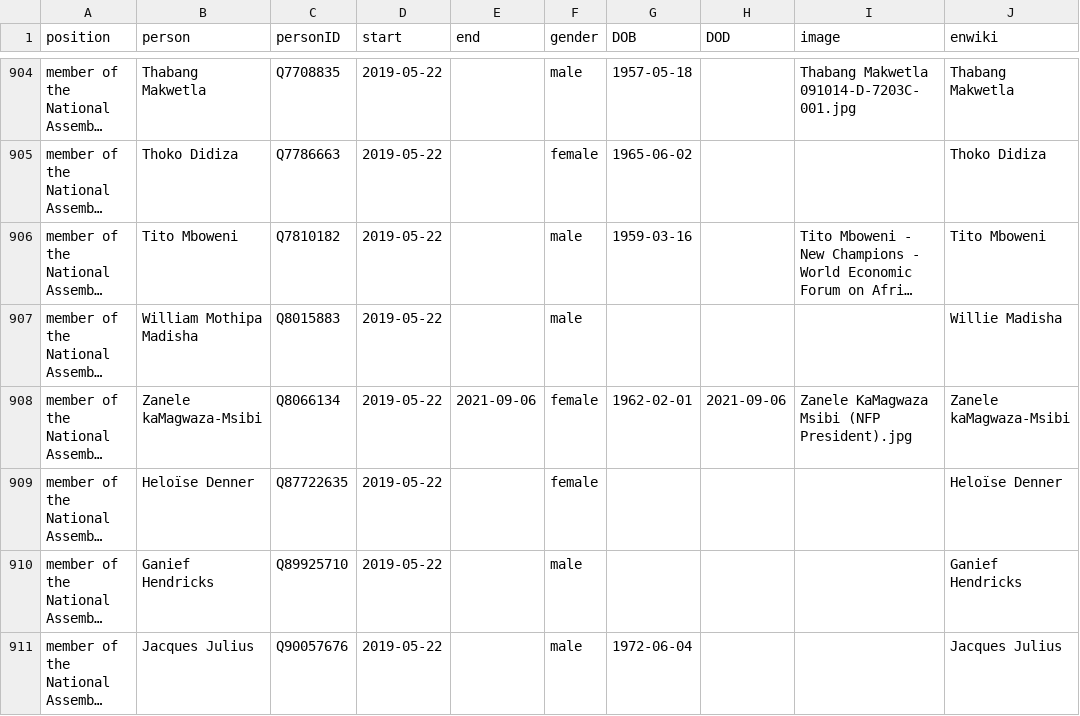
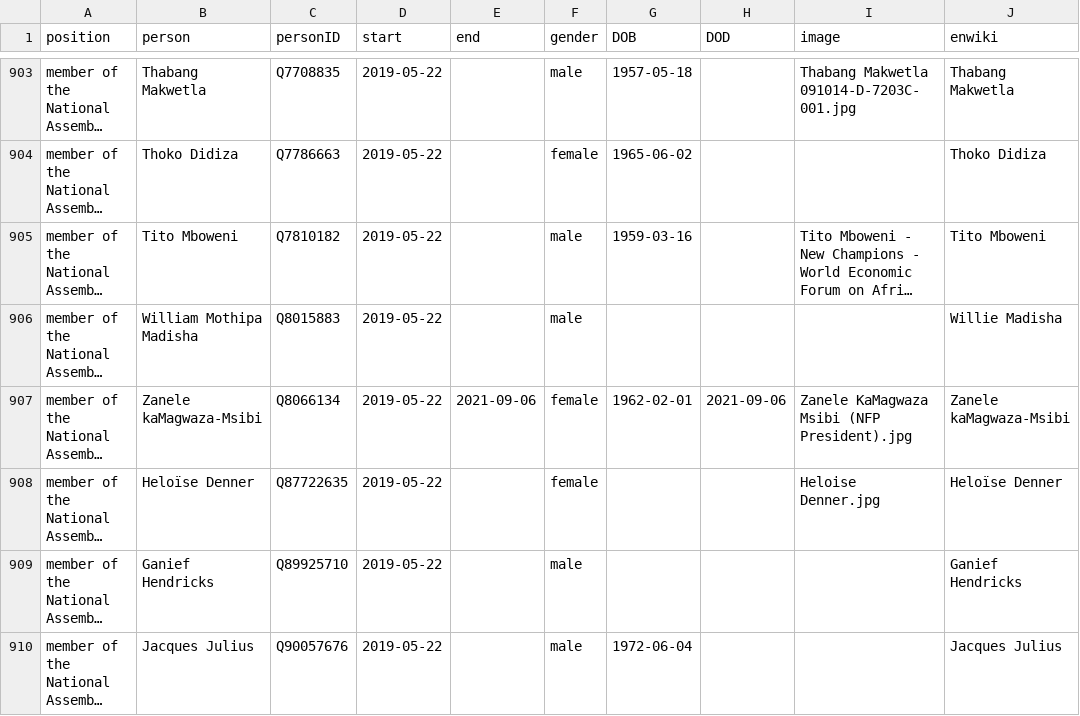
Before and after one commit to every-politician-scrapers/south-africa-cabinet, a CSV file: html/legislators.csv, drawn as a sheet; only a part is shown, gaps mark what is left out; long unchanged cells end in …; addresses are those after the commit; the diff covers the shown part only; the diff names each change by its address in the sheet, - before the commit and + after, or states it on an @@ line.

```diff
--- a/html/legislators.csv
+++ b/html/legislators.csv
-I908 (image): (empty)
+I908 (image): Heloise Denner.jpg
```
Also changed, not shown: 1 added row, 1 removed row and 5 edited cells elsewhere in this file, html/current.csv, html/holders21.csv, 1 other file.
